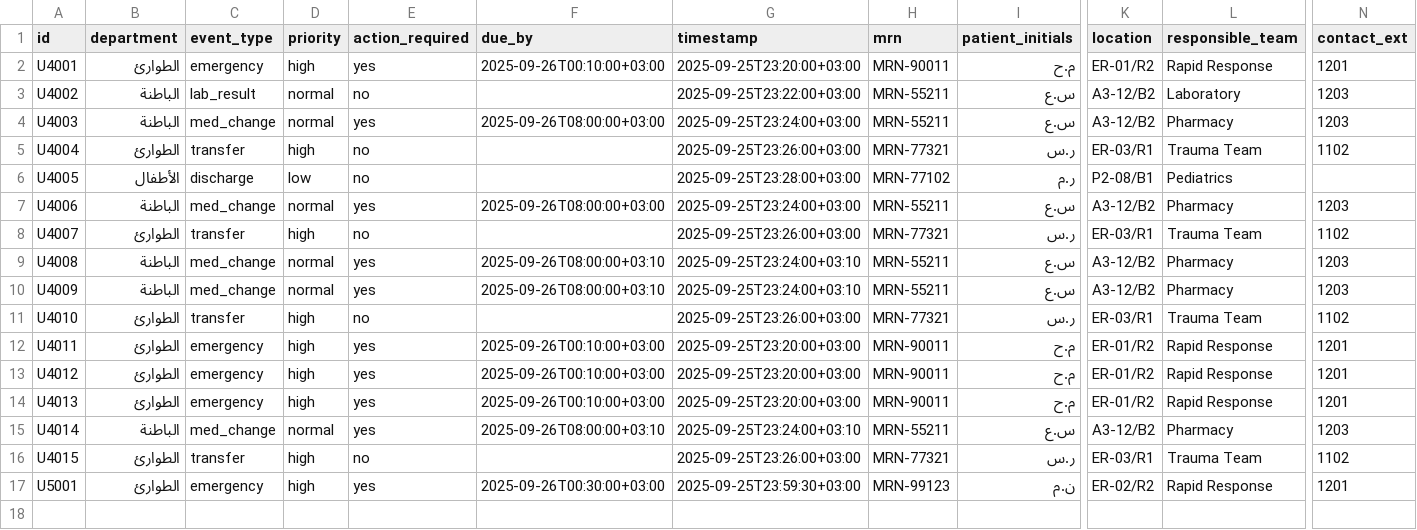
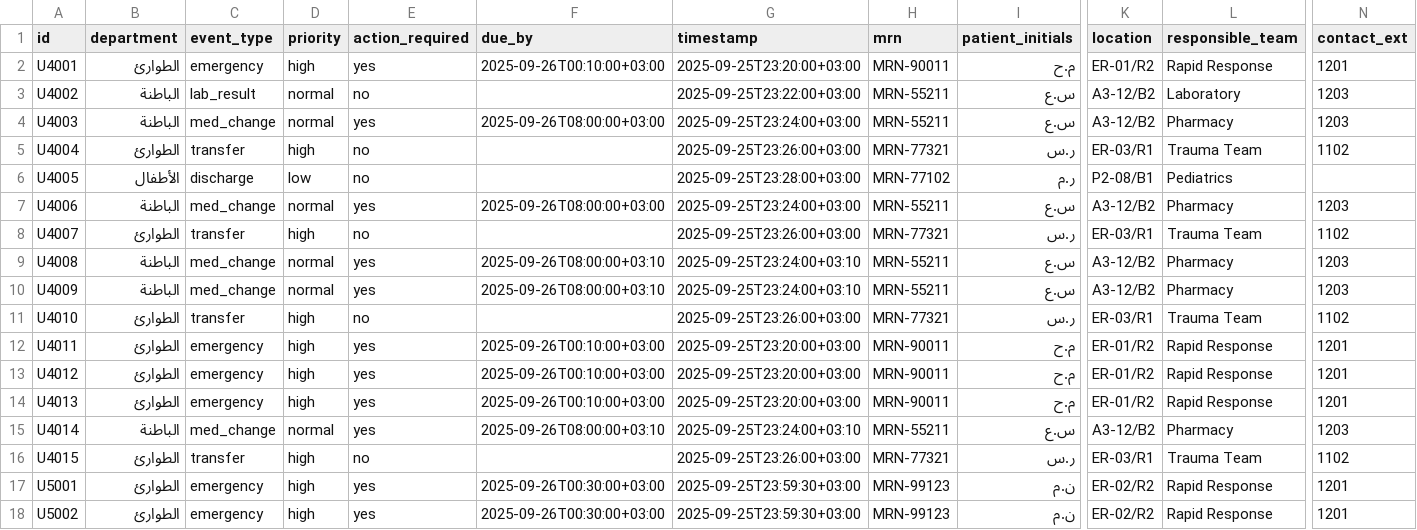
Before and after one commit to zayed1/SmartHospital, a CSV file: data/updates.csv, drawn as a sheet; only a part is shown, gaps mark what is left out; rows hold the shown columns only; the diff names each change by its address in the sheet, - before the commit and + after, or states it on an @@ line.

Commit message:
Update updates.csv

```diff
--- a/data/updates.csv
+++ b/data/updates.csv
+row 18: U5002 | الطوارئ | emergency | high | yes | 2025-09-26T00:30:00+03:00 | 2025-09-25T23:59:30+03:00 | MRN-99123 | ن.م | ER-02/R2 | Rapid Response | 1201
```
